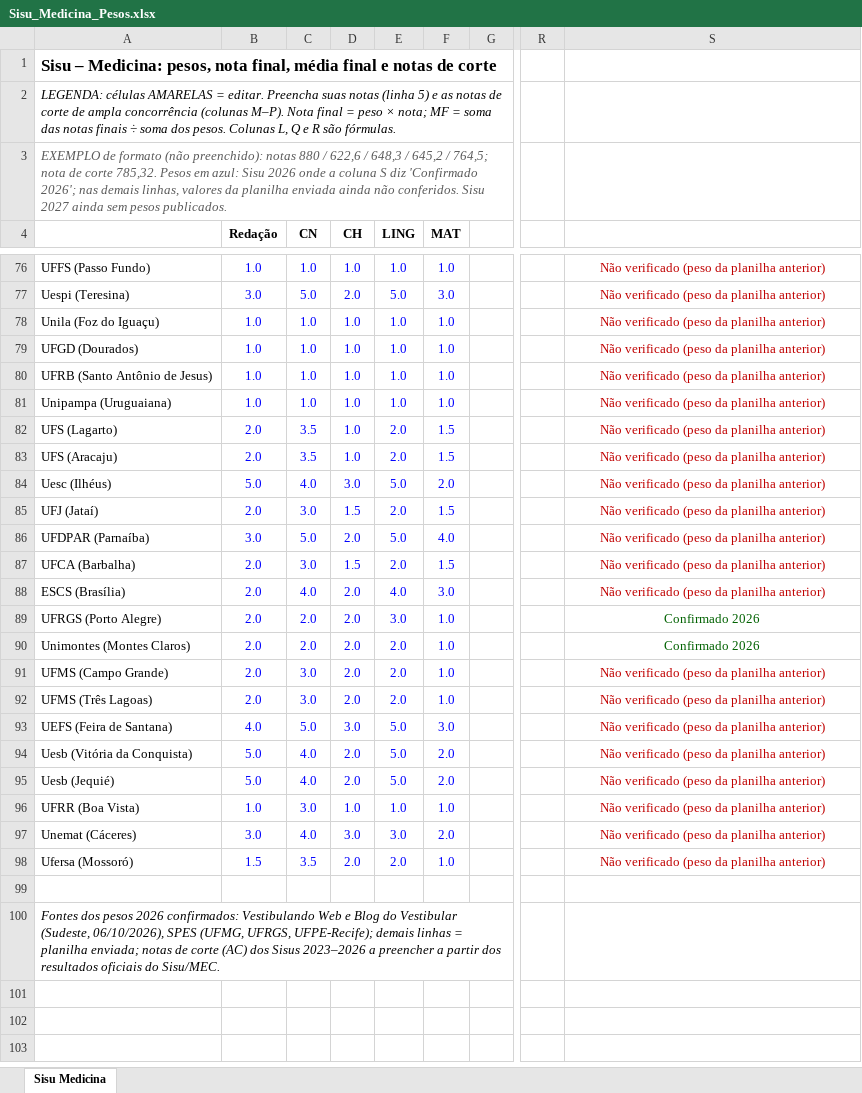
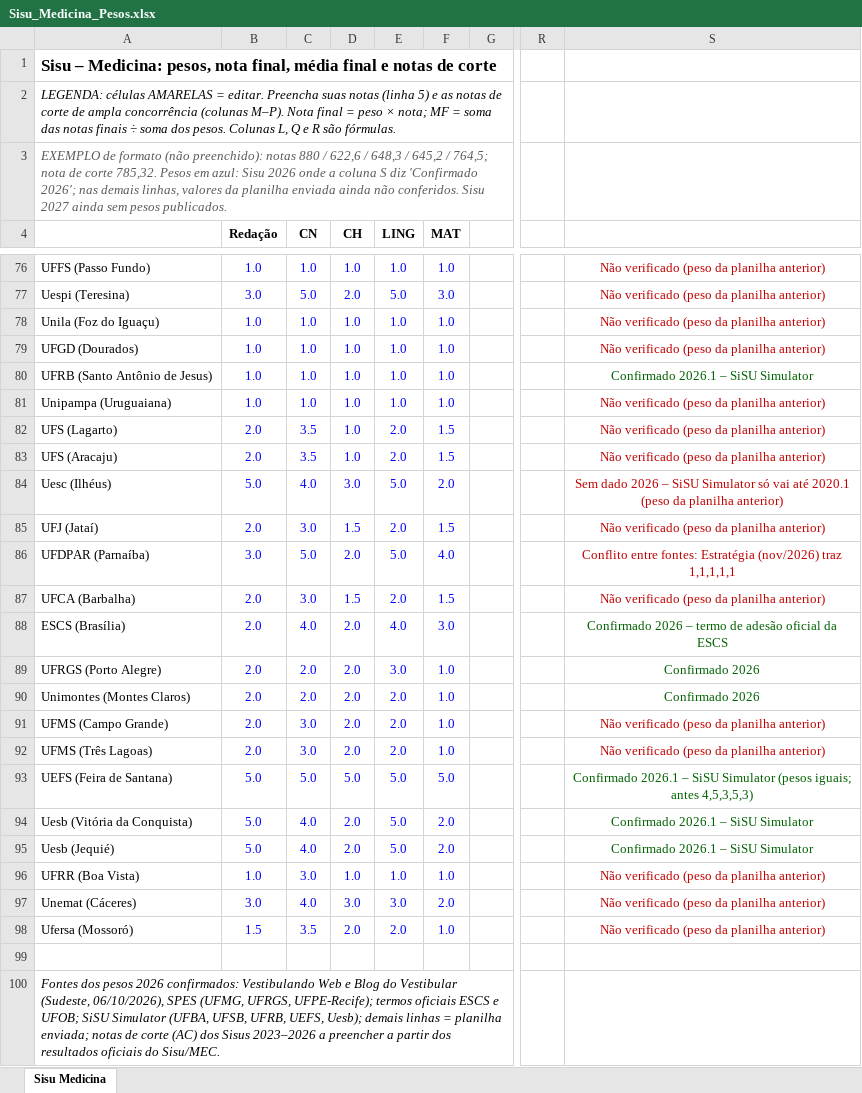
Before and after one commit to raphadesouzars-commits/desktop-tutorial, an Excel workbook: Sisu_Medicina_Pesos.xlsx, sheet Sisu Medicina, drawn as a sheet; only a part is shown, gaps mark what is left out; values as stored, in another font and other column widths than the file's, no borders; the diff covers the shown part only; the diff names each change by its address in the sheet, - before the commit and + after, or states it on an @@ line.

```diff
--- a/Sisu_Medicina_Pesos.xlsx (sheet Sisu Medicina)
+++ b/Sisu_Medicina_Pesos.xlsx (sheet Sisu Medicina)
-S80: Não verificado (peso da planilha anterior)
+S80: Confirmado 2026.1 – SiSU Simulator
-S80 text colour: #C00000
+S80 text colour: #006100
-S84: Não verificado (peso da…
+S84: Sem dado 2026 – SiSU Simulator só vai até 2020.1 (peso da…
-S86: Não verificado (peso da planilha anterior)
+S86: Conflito entre fontes: Estratégia (nov/2026) traz 1,1,1,1,1
-S88: Não verificado (peso da planilha anterior)
+S88: Confirmado 2026 – termo de adesão oficial da ESCS
-S88 text colour: #C00000
+S88 text colour: #006100
-B93 (Redação): 4.0
+B93 (Redação): 5.0
-D93 (CH): 3.0
+D93 (CH): 5.0
-F93 (MAT): 3.0
+F93 (MAT): 5.0
-S93: Não verificado (peso da planilha anterior)
+S93: Confirmado 2026.1 – SiSU Simulator (pesos iguais; antes 4,5,3,5,3)
-S93:S95 text colour: #C00000
+S93:S95 text colour: #006100
-S94:S95: Não verificado (peso da planilha anterior)
+S94:S95: Confirmado 2026.1 – SiSU Simulator
-A100: …UFRGS, UFPE-Recife); demais linhas…
+A100: …UFRGS, UFPE-Recife); termos oficiais ESCS e UFOB; SiSU Simulator (UFBA, UFSB, UFRB, UEFS, Uesb); demais linhas…
```
Also changed, not shown: 6 edited cells and cell formats elsewhere in this sheet.
